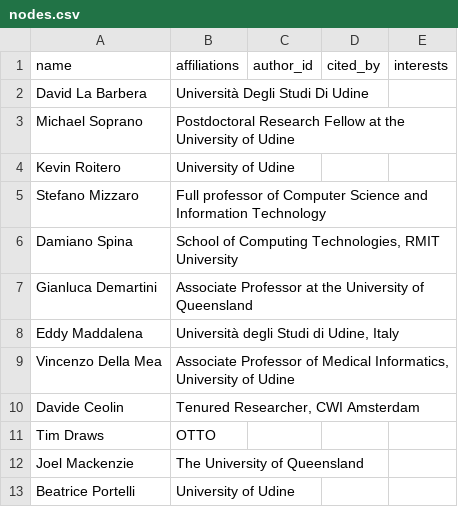
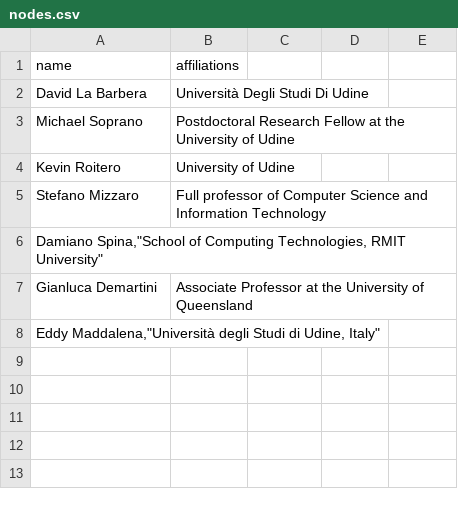
Before and after one commit to DavideDomTam/ProgettoSocialComputing, a CSV file: Data/nodes.csv, drawn as a sheet; removed rows and columns are numbered as before the commit, all else as after; the diff names each change by its address in the sheet, - before the commit and + after, or states it on an @@ line.

```diff
--- a/Data/nodes.csv
+++ b/Data/nodes.csv
-C1: author_id
+C1: (empty)
-D1: cited_by
+D1: (empty)
-E1: interests
+E1: (empty)
-row 6: Damiano Spina | School of Computing Technologies, RMIT University
+row 6: Damiano Spina,"School of Computing Technologies, RMIT University"
-row 8: Eddy Maddalena | Università degli Studi di Udine, Italy
-row 9: Vincenzo Della Mea | Associate Professor of Medical Informatics, University of Udine
-row 10: Davide Ceolin | Tenured Researcher, CWI Amsterdam
-row 11: Tim Draws | OTTO
-row 12: Joel Mackenzie | The University of Queensland
-row 13: Beatrice Portelli | University of Udine
+row 8: Eddy Maddalena,"Università degli Studi di Udine, Italy"
```
Also changed, not shown: 2 other files.
